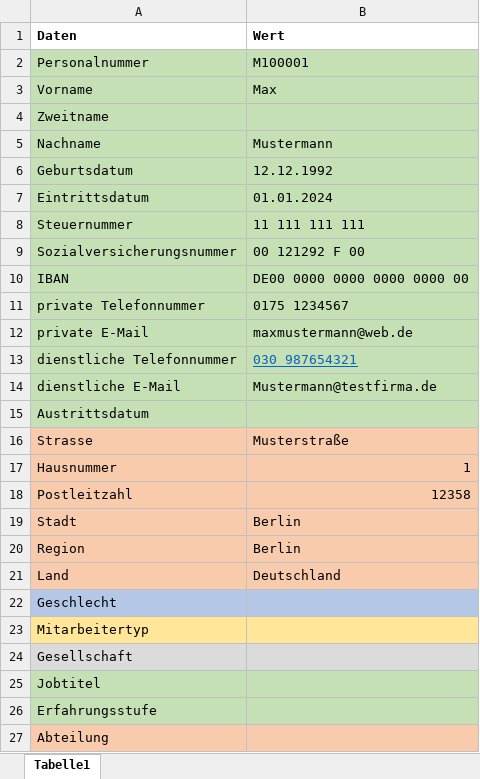
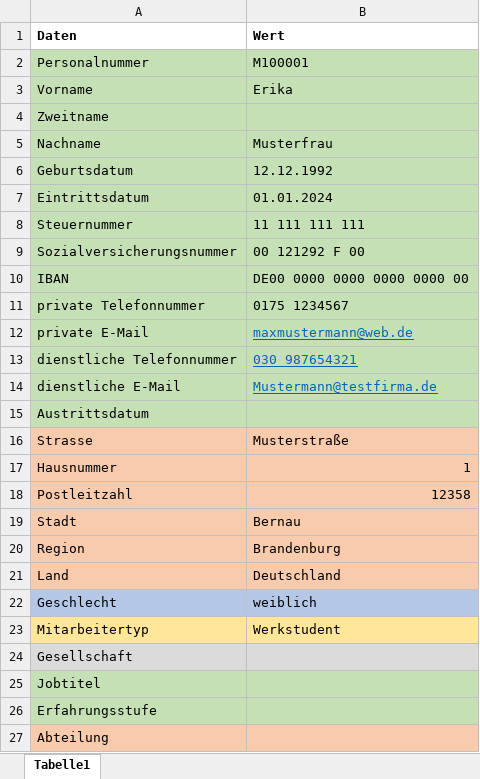
Before and after one commit to FreudenbergMax/Personalstammdatenbank, an Excel workbook: src/main/Mitarbeiterdaten/Max Mustermann.xlsx, sheet Tabelle1, drawn as a sheet; only a part is shown; values as stored, in another font and other column widths than the file's, no borders; the diff names each change by its address in the sheet, - before the commit and + after, or states it on an @@ line.

Commit message:
Bereiche Geschlechter und Mitarbeitertypen hinzugefügt. Alle 42 Tests laufen. Datenimport läuft soweit ebenfalls.

```diff
--- a/src/main/Mitarbeiterdaten/Max Mustermann.xlsx (sheet Tabelle1)
+++ b/src/main/Mitarbeiterdaten/Max Mustermann.xlsx (sheet Tabelle1)
-B3 (Wert): Max
+B3 (Wert): Erika
-B5 (Wert): Mustermann
+B5 (Wert): Musterfrau
@@ B12 underline: off → on, text colour: black → #0563C1 @@
@@ B14 underline: off → on, text colour: black → #0563C1 @@
-B19 (Wert): Berlin
+B19 (Wert): Bernau
-B20 (Wert): Berlin
+B20 (Wert): Brandenburg
-B22 (Wert): (empty)
+B22 (Wert): weiblich
-B23 (Wert): (empty)
+B23 (Wert): Werkstudent
```
Also changed, not shown: 5 other files.
